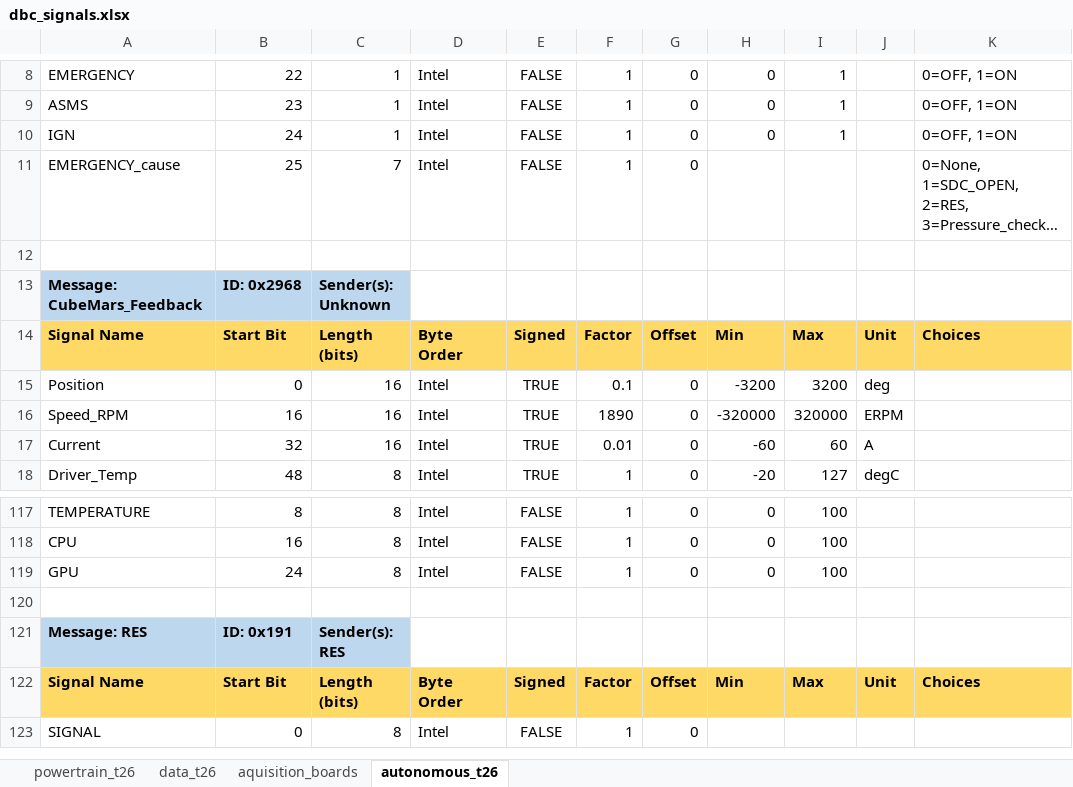
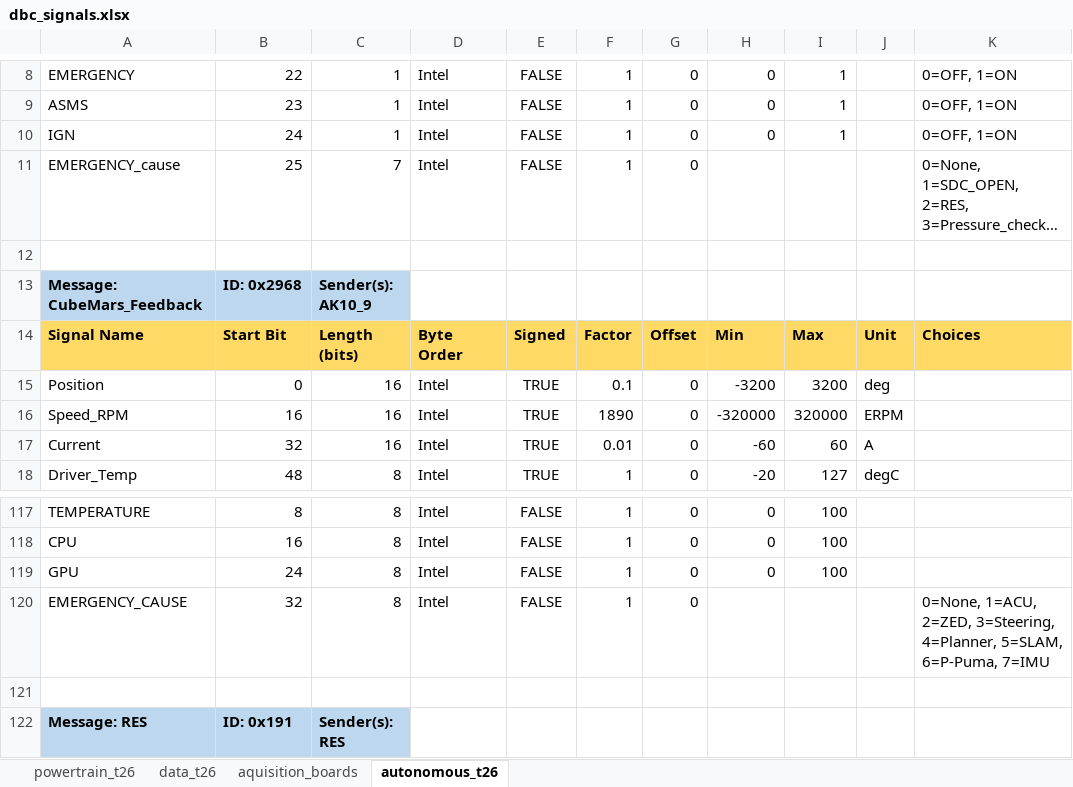
Before and after one commit to FSLART/T26_DBC, an Excel workbook: dbc_signals.xlsx, sheet autonomous_t26, drawn as a sheet; only a part is shown, gaps mark what is left out; the shorter side is filled out with more unchanged rows; long unchanged cells end in …; values as stored, in another font and other column widths than the file's, no borders; the diff names each change by its address in the sheet, - before the commit and + after, or states it on an @@ line.

```diff
--- a/dbc_signals.xlsx (sheet autonomous_t26)
+++ b/dbc_signals.xlsx (sheet autonomous_t26)
-C13: Sender(s): Unknown
+C13: Sender(s): AK10_9
+row 120: EMERGENCY_CAUSE | 32 | 8 | Intel | FALSE | 1 | 0 |  |  |  | 0=None, 1=ACU, 2=ZED, 3=Steering, 4=Planner, 5=SLAM, 6=P-Puma, 7=IMU
```
